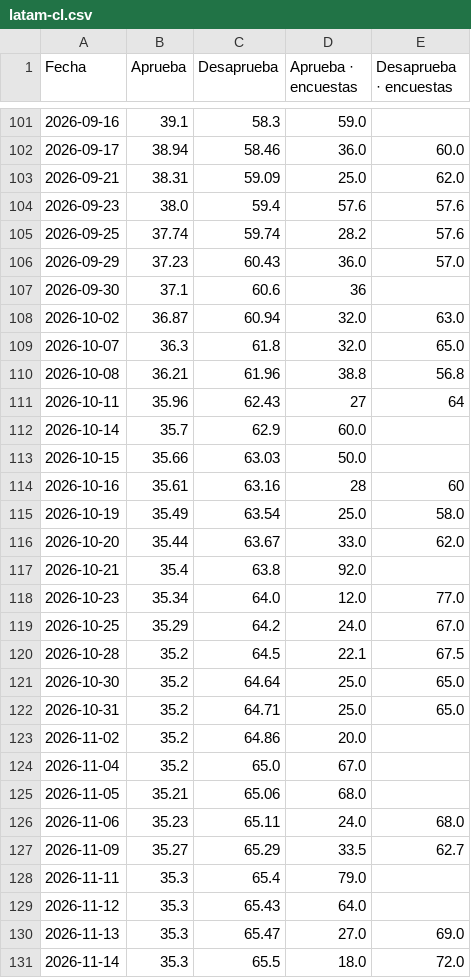
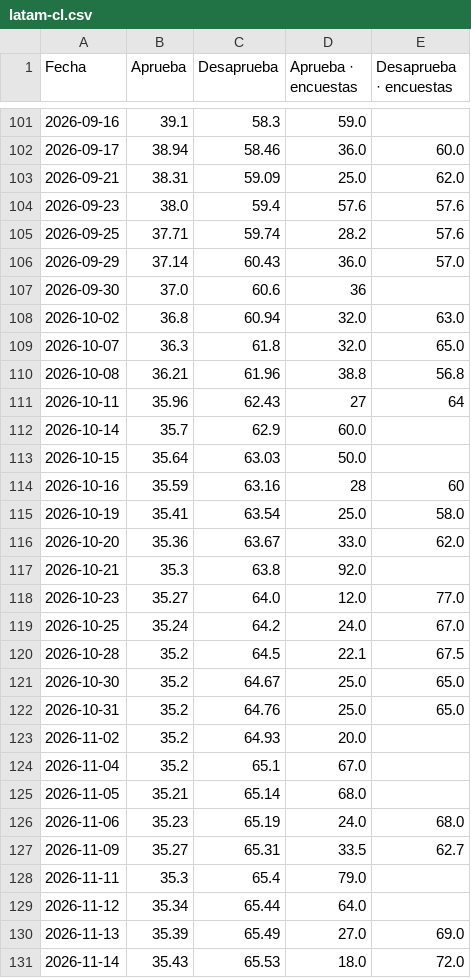
Before and after one commit to franciscolivero/ArgentinaPoliticalMonitor, a CSV file: charts_data/latam-cl.csv, drawn as a sheet; only a part is shown, gaps mark what is left out; the diff covers the shown part only.

```diff
--- a/charts_data/latam-cl.csv
+++ b/charts_data/latam-cl.csv
@@ -104,6 +104,6 @@ Fecha,Aprueba,Desaprueba,Aprueba · encuestas,Desaprueba · encuestas
 2026-09-23,38.0,59.4,57.6,57.6
-2026-09-25,37.74,59.74,28.2,57.6
-2026-09-29,37.23,60.43,36.0,57.0
-2026-09-30,37.1,60.6,36,
-2026-10-02,36.87,60.94,32.0,63.0
+2026-09-25,37.71,59.74,28.2,57.6
+2026-09-29,37.14,60.43,36.0,57.0
+2026-09-30,37.0,60.6,36,
+2026-10-02,36.8,60.94,32.0,63.0
 2026-10-07,36.3,61.8,32.0,65.0
@@ -112,20 +112,20 @@ Fecha,Aprueba,Desaprueba,Aprueba · encuestas,Desaprueba · encuestas
 2026-10-14,35.7,62.9,60.0,
-2026-10-15,35.66,63.03,50.0,
-2026-10-16,35.61,63.16,28,60
-2026-10-19,35.49,63.54,25.0,58.0
-2026-10-20,35.44,63.67,33.0,62.0
-2026-10-21,35.4,63.8,92.0,
-2026-10-23,35.34,64.0,12.0,77.0
-2026-10-25,35.29,64.2,24.0,67.0
+2026-10-15,35.64,63.03,50.0,
+2026-10-16,35.59,63.16,28,60
+2026-10-19,35.41,63.54,25.0,58.0
+2026-10-20,35.36,63.67,33.0,62.0
+2026-10-21,35.3,63.8,92.0,
+2026-10-23,35.27,64.0,12.0,77.0
+2026-10-25,35.24,64.2,24.0,67.0
 2026-10-28,35.2,64.5,22.1,67.5
-2026-10-30,35.2,64.64,25.0,65.0
-2026-10-31,35.2,64.71,25.0,65.0
-2026-11-02,35.2,64.86,20.0,
-2026-11-04,35.2,65.0,67.0,
-2026-11-05,35.21,65.06,68.0,
-2026-11-06,35.23,65.11,24.0,68.0
-2026-11-09,35.27,65.29,33.5,62.7
+2026-10-30,35.2,64.67,25.0,65.0
+2026-10-31,35.2,64.76,25.0,65.0
+2026-11-02,35.2,64.93,20.0,
+2026-11-04,35.2,65.1,67.0,
+2026-11-05,35.21,65.14,68.0,
+2026-11-06,35.23,65.19,24.0,68.0
+2026-11-09,35.27,65.31,33.5,62.7
 2026-11-11,35.3,65.4,79.0,
-2026-11-12,35.3,65.43,64.0,
-2026-11-13,35.3,65.47,27.0,69.0
-2026-11-14,35.3,65.5,18.0,72.0
+2026-11-12,35.34,65.44,64.0,
+2026-11-13,35.39,65.49,27.0,69.0
+2026-11-14,35.43,65.53,18.0,72.0
```
Also changed, not shown: 2 added rows elsewhere in this file, charts_data/ar-approval.csv, charts_data/ar-forecast.csv, 6 other files.
